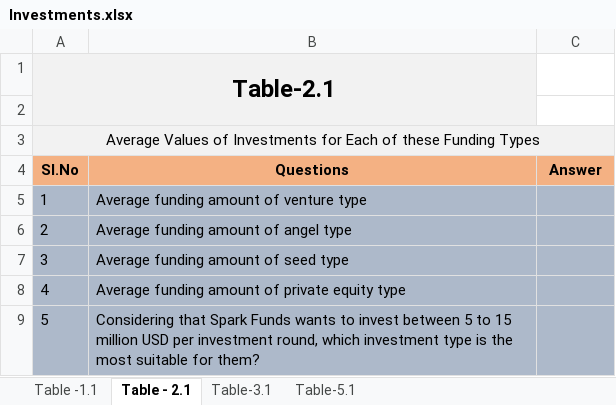
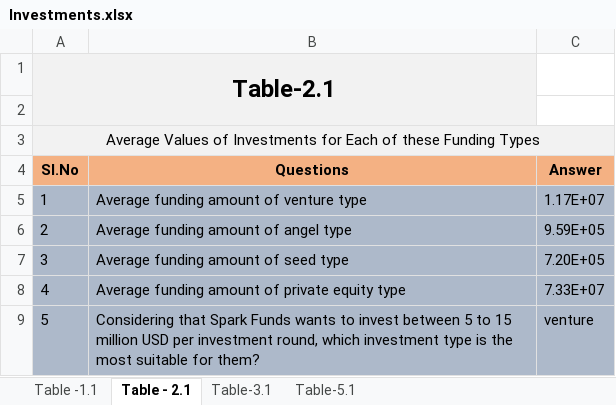
Before and after one commit to bindusripad/Investment_case_study, an Excel workbook: data/Investments.xlsx, sheet Table - 2.1, drawn as a sheet; values as stored, in another font and other column widths than the file's, no borders; conditional formats not drawn; the diff names each change by its address in the sheet, - before the commit and + after, or states it on an @@ line.

```diff
--- a/data/Investments.xlsx (sheet Table - 2.1)
+++ b/data/Investments.xlsx (sheet Table - 2.1)
-C5 (Answer): (empty)
+C5 (Answer): 1.17E+07
-C6 (Answer): (empty)
+C6 (Answer): 9.59E+05
-C7 (Answer): (empty)
+C7 (Answer): 7.20E+05
-C8 (Answer): (empty)
+C8 (Answer): 7.33E+07
-C9 (Answer): (empty)
+C9 (Answer): venture
```
Also changed, not shown: sheet Table-5.1, sheet Table -1.1, sheet Table-3.1.
